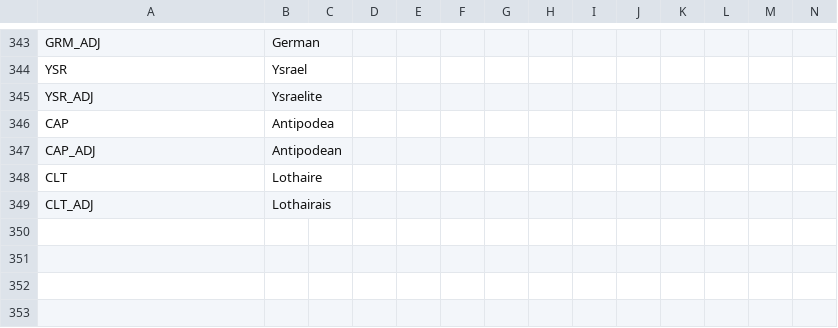
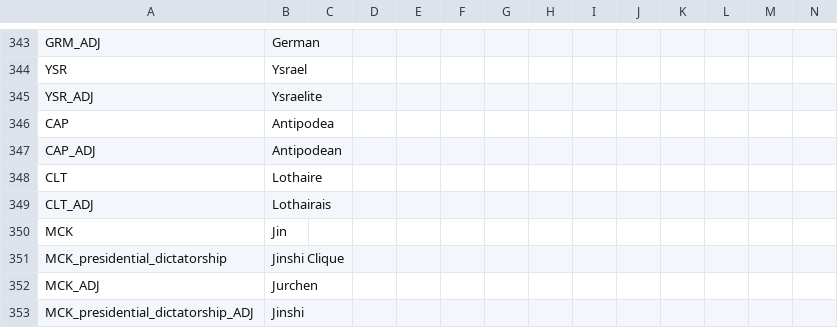
Before and after one commit to The-Question-Asker/MAW2, a CSV file: GGM/localisation/.GGM_Countries.csv, drawn as a sheet; only a part is shown, gaps mark what is left out; rows hold the shown columns only; the diff names each change by its address in the sheet, - before the commit and + after, or states it on an @@ line.

```diff
--- a/GGM/localisation/.GGM_Countries.csv
+++ b/GGM/localisation/.GGM_Countries.csv
+row 350: MCK | Jin
+row 351: MCK_presidential_dictatorship | Jinshi Clique
+row 352: MCK_ADJ | Jurchen
+row 353: MCK_presidential_dictatorship_ADJ | Jinshi
```
Also changed, not shown: GGM/localisation/00_HPM_countries.csv.
